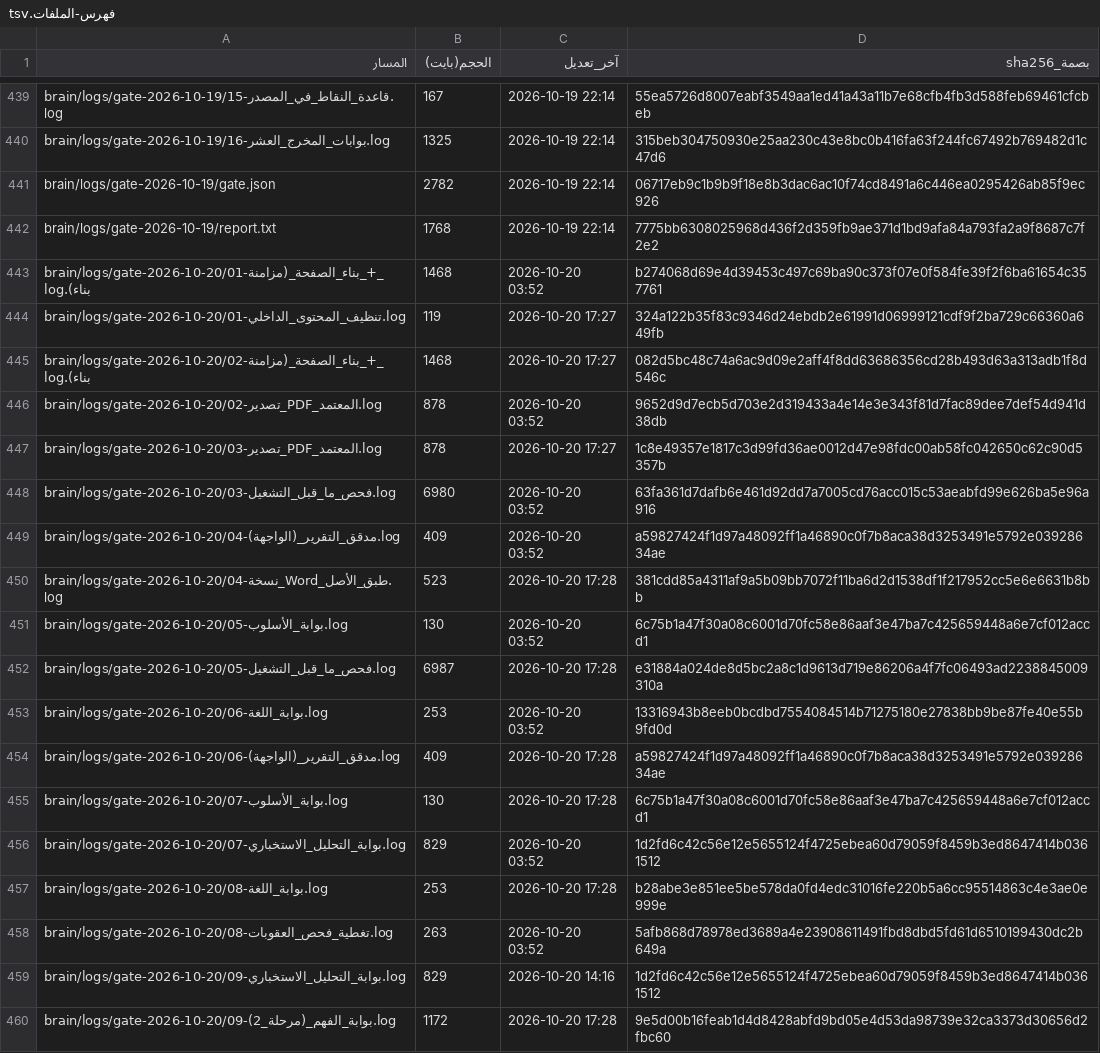
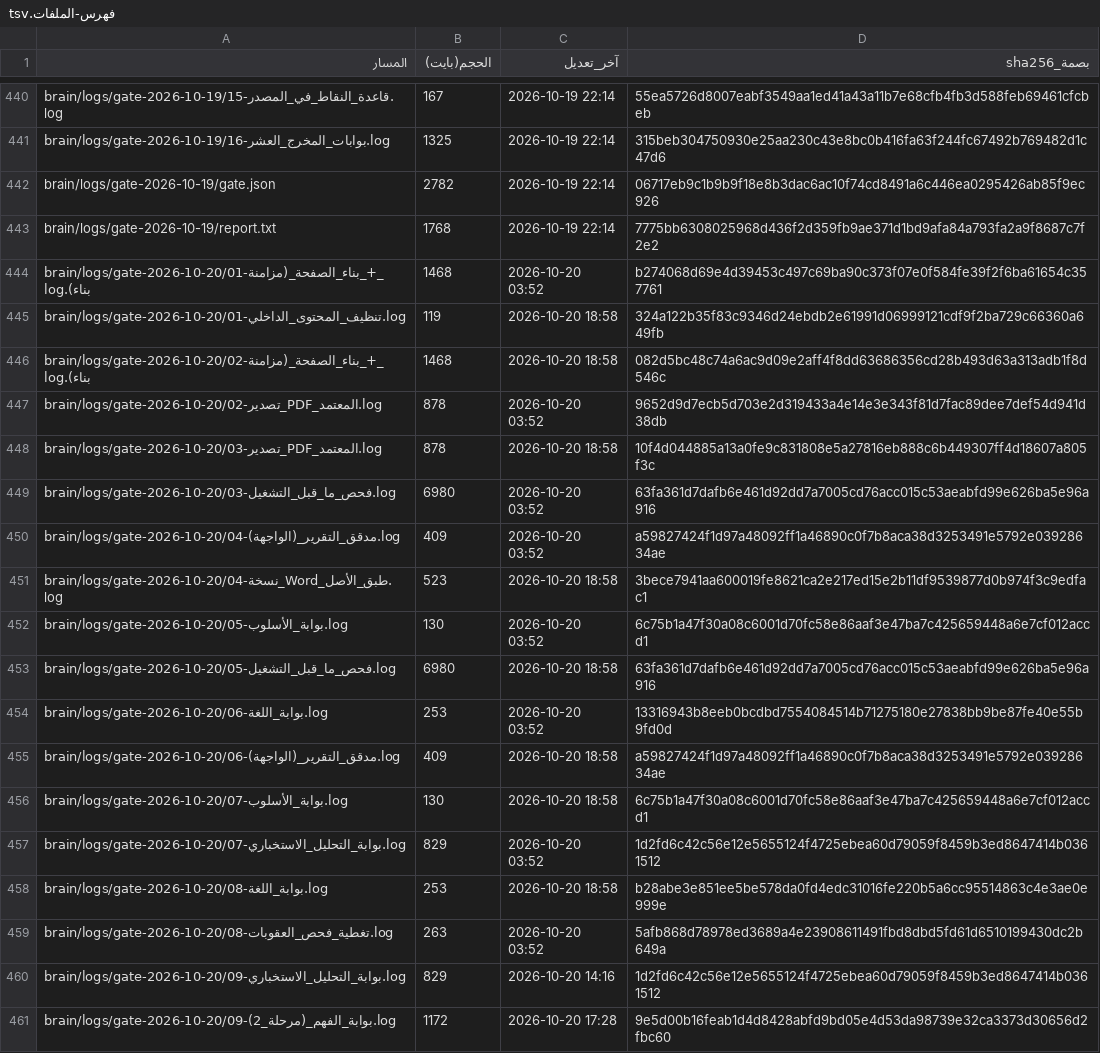
Before and after one commit to fahadaldoseri/mda-marine-system, a TSV file: docs/فهرس-الملفات.tsv, drawn as a sheet; only a part is shown, gaps mark what is left out; the diff covers the shown part only.

```diff
--- a/docs/فهرس-الملفات.tsv
+++ b/docs/فهرس-الملفات.tsv
@@ -443,16 +444,16 @@ brain/logs/gate-2026-10-19/report.txt	1768	2026-10-19 22:14	7775bb6308025968d436
 brain/logs/gate-2026-10-20/01-بناء_الصفحة_(مزامنة_+_بناء).log	1468	2026-10-20 03:52	b274068d69e4d39453c497c69ba90c373f07e0f584fe39f2f6ba61654c357761
-brain/logs/gate-2026-10-20/01-تنظيف_المحتوى_الداخلي.log	119	2026-10-20 17:27	324a122b35f83c9346d24ebdb2e61991d06999121cdf9f2ba729c66360a649fb
-brain/logs/gate-2026-10-20/02-بناء_الصفحة_(مزامنة_+_بناء).log	1468	2026-10-20 17:27	082d5bc48c74a6ac9d09e2aff4f8dd63686356cd28b493d63a313adb1f8d546c
+brain/logs/gate-2026-10-20/01-تنظيف_المحتوى_الداخلي.log	119	2026-10-20 18:58	324a122b35f83c9346d24ebdb2e61991d06999121cdf9f2ba729c66360a649fb
+brain/logs/gate-2026-10-20/02-بناء_الصفحة_(مزامنة_+_بناء).log	1468	2026-10-20 18:58	082d5bc48c74a6ac9d09e2aff4f8dd63686356cd28b493d63a313adb1f8d546c
 brain/logs/gate-2026-10-20/02-تصدير_PDF_المعتمد.log	878	2026-10-20 03:52	9652d9d7ecb5d703e2d319433a4e14e3e343f81d7fac89dee7def54d941d38db
-brain/logs/gate-2026-10-20/03-تصدير_PDF_المعتمد.log	878	2026-10-20 17:27	1c8e49357e1817c3d99fd36ae0012d47e98fdc00ab58fc042650c62c90d5357b
+brain/logs/gate-2026-10-20/03-تصدير_PDF_المعتمد.log	878	2026-10-20 18:58	10f4d044885a13a0fe9c831808e5a27816eb888c6b449307ff4d18607a805f3c
 brain/logs/gate-2026-10-20/03-فحص_ما_قبل_التشغيل.log	6980	2026-10-20 03:52	63fa361d7dafb6e461d92dd7a7005cd76acc015c53aeabfd99e626ba5e96a916
 brain/logs/gate-2026-10-20/04-مدقق_التقرير_(الواجهة).log	409	2026-10-20 03:52	a59827424f1d97a48092ff1a46890c0f7b8aca38d3253491e5792e03928634ae
-brain/logs/gate-2026-10-20/04-نسخة_Word_طبق_الأصل.log	523	2026-10-20 17:28	381cdd85a4311af9a5b09bb7072f11ba6d2d1538df1f217952cc5e6e6631b8bb
+brain/logs/gate-2026-10-20/04-نسخة_Word_طبق_الأصل.log	523	2026-10-20 18:58	3bece7941aa600019fe8621ca2e217ed15e2b11df9539877d0b974f3c9edfac1
 brain/logs/gate-2026-10-20/05-بوابة_الأسلوب.log	130	2026-10-20 03:52	6c75b1a47f30a08c6001d70fc58e86aaf3e47ba7c425659448a6e7cf012accd1
-brain/logs/gate-2026-10-20/05-فحص_ما_قبل_التشغيل.log	6987	2026-10-20 17:28	e31884a024de8d5bc2a8c1d9613d719e86206a4f7fc06493ad2238845009310a
+brain/logs/gate-2026-10-20/05-فحص_ما_قبل_التشغيل.log	6980	2026-10-20 18:58	63fa361d7dafb6e461d92dd7a7005cd76acc015c53aeabfd99e626ba5e96a916
 brain/logs/gate-2026-10-20/06-بوابة_اللغة.log	253	2026-10-20 03:52	13316943b8eeb0bcdbd7554084514b71275180e27838bb9be87fe40e55b9fd0d
-brain/logs/gate-2026-10-20/06-مدقق_التقرير_(الواجهة).log	409	2026-10-20 17:28	a59827424f1d97a48092ff1a46890c0f7b8aca38d3253491e5792e03928634ae
-brain/logs/gate-2026-10-20/07-بوابة_الأسلوب.log	130	2026-10-20 17:28	6c75b1a47f30a08c6001d70fc58e86aaf3e47ba7c425659448a6e7cf012accd1
+brain/logs/gate-2026-10-20/06-مدقق_التقرير_(الواجهة).log	409	2026-10-20 18:58	a59827424f1d97a48092ff1a46890c0f7b8aca38d3253491e5792e03928634ae
+brain/logs/gate-2026-10-20/07-بوابة_الأسلوب.log	130	2026-10-20 18:58	6c75b1a47f30a08c6001d70fc58e86aaf3e47ba7c425659448a6e7cf012accd1
 brain/logs/gate-2026-10-20/07-بوابة_التحليل_الاستخباري.log	829	2026-10-20 03:52	1d2fd6c42c56e12e5655124f4725ebea60d79059f8459b3ed8647414b0361512
-brain/logs/gate-2026-10-20/08-بوابة_اللغة.log	253	2026-10-20 17:28	b28abe3e851ee5be578da0fd4edc31016fe220b5a6cc95514863c4e3ae0e999e
+brain/logs/gate-2026-10-20/08-بوابة_اللغة.log	253	2026-10-20 18:58	b28abe3e851ee5be578da0fd4edc31016fe220b5a6cc95514863c4e3ae0e999e
 brain/logs/gate-2026-10-20/08-تغطية_فحص_العقوبات.log	263	2026-10-20 03:52	5afb868d78978ed3689a4e23908611491fbd8dbd5fd61d6510199430dc2b649a
```
Also changed, not shown: 15 added rows and 69 edited cells elsewhere in this file, 36 other files.
